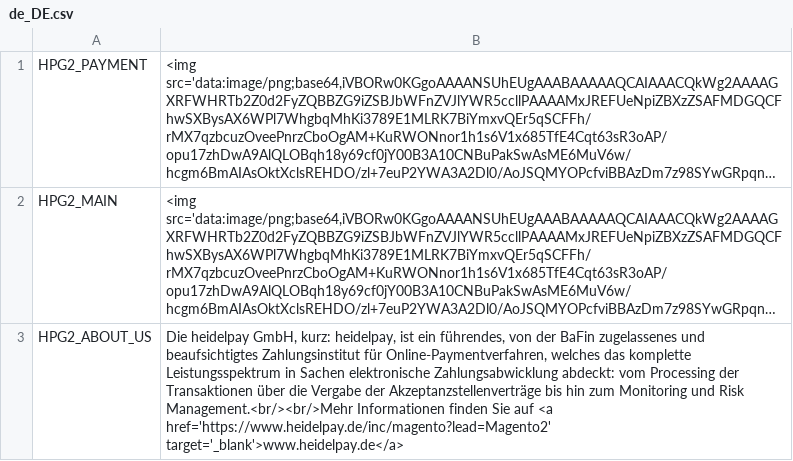
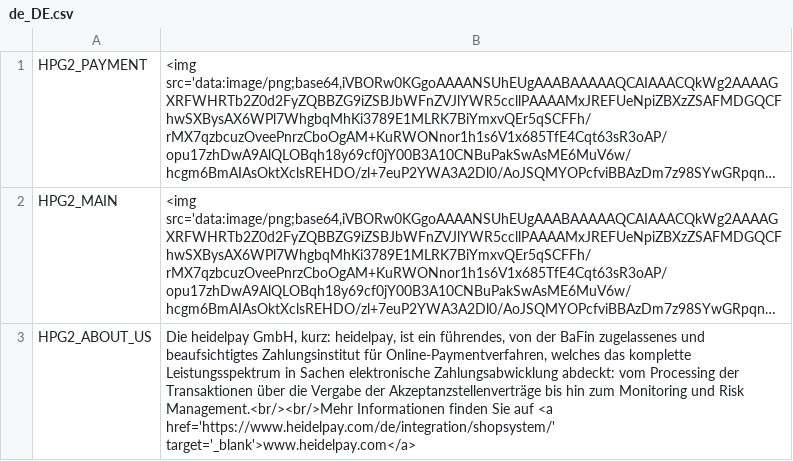
Before and after one commit to unzerdev/magento2, a CSV file: i18n/de_DE.csv, drawn as a sheet; long unchanged cells end in …; the diff names each change by its address in the sheet, - before the commit and + after, or states it on an @@ line.

```diff
--- a/i18n/de_DE.csv
+++ b/i18n/de_DE.csv
-B3: …auf <a href='https://www.heidelpay.de/inc/magento?lead=Magento2' target='_blank'>www.heidelpay.de</a>
+B3: …auf <a href='https://www.heidelpay.com/de/integration/shopsystem/' target='_blank'>www.heidelpay.com</a>
```
Also changed, not shown: i18n/en_US.csv.
